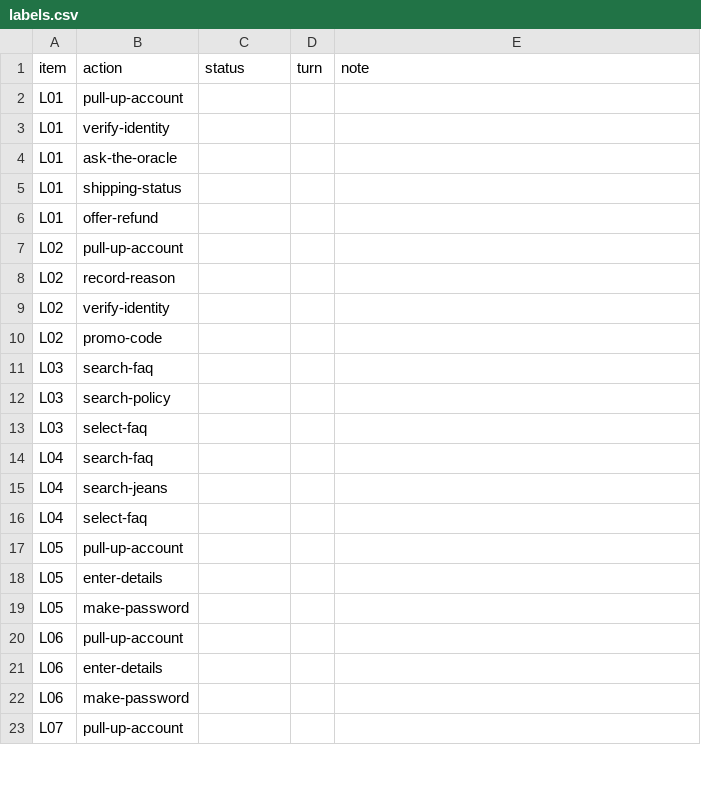
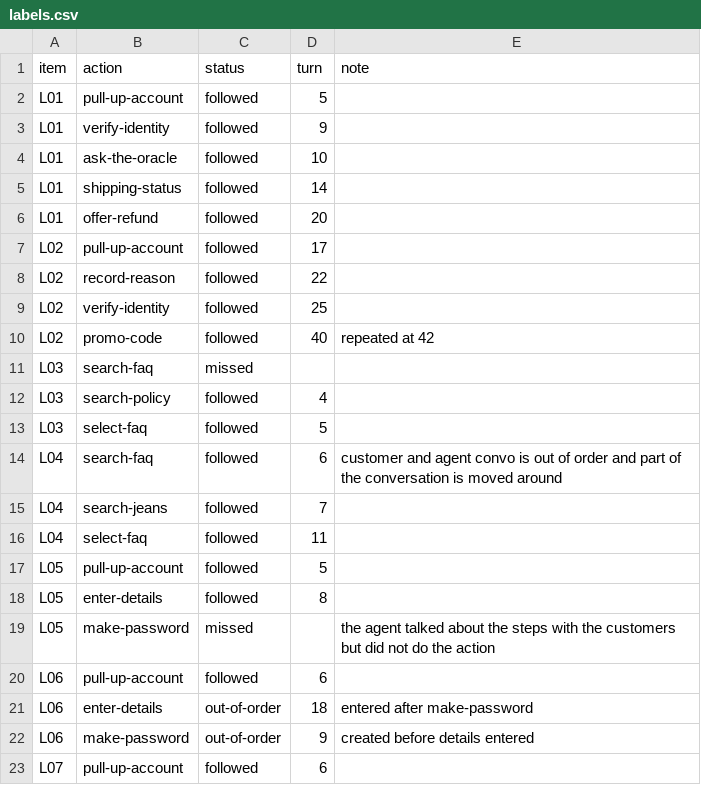
Before and after one commit to SamieVargas/guideline-assist, a CSV file: evals/labeling/labels.csv, drawn as a sheet; only a part is shown; the diff covers the shown part only.

Commit message:
Hand-labeling labels.csv with action statuses and notes
Updated labeling data with action statuses and notes for each item.

```diff
--- a/evals/labeling/labels.csv
+++ b/evals/labeling/labels.csv
@@ -1,23 +1,23 @@
 item,action,status,turn,note
-L01,pull-up-account,,,
-L01,verify-identity,,,
-L01,ask-the-oracle,,,
-L01,shipping-status,,,
-L01,offer-refund,,,
-L02,pull-up-account,,,
-L02,record-reason,,,
-L02,verify-identity,,,
-L02,promo-code,,,
-L03,search-faq,,,
-L03,search-policy,,,
-L03,select-faq,,,
-L04,search-faq,,,
-L04,search-jeans,,,
-L04,select-faq,,,
-L05,pull-up-account,,,
-L05,enter-details,,,
-L05,make-password,,,
-L06,pull-up-account,,,
-L06,enter-details,,,
-L06,make-password,,,
-L07,pull-up-account,,,
+L01,pull-up-account,followed,5,
+L01,verify-identity,followed,9,
+L01,ask-the-oracle,followed,10,
+L01,shipping-status,followed,14,
+L01,offer-refund,followed,20,
+L02,pull-up-account,followed,17,
+L02,record-reason,followed,22,
+L02,verify-identity,followed,25,
+L02,promo-code,followed,40,repeated at 42
+L03,search-faq,missed,,
+L03,search-policy,followed,4,
+L03,select-faq,followed,5,
+L04,search-faq,followed,6, customer and agent convo is out of order and part of the conversation is moved around
+L04,search-jeans,followed,7,
+L04,select-faq,followed,11,
+L05,pull-up-account,followed,5,
+L05,enter-details,followed,8,
+L05,make-password,missed,,the agent talked about the steps with the customers but did not do the action
+L06,pull-up-account,followed,6,
+L06,enter-details,out-of-order,18,entered after make-password
+L06,make-password,out-of-order,9,created before details entered
+L07,pull-up-account,followed,6,
```
Also changed, not shown: 91 edited cells elsewhere in this file.
